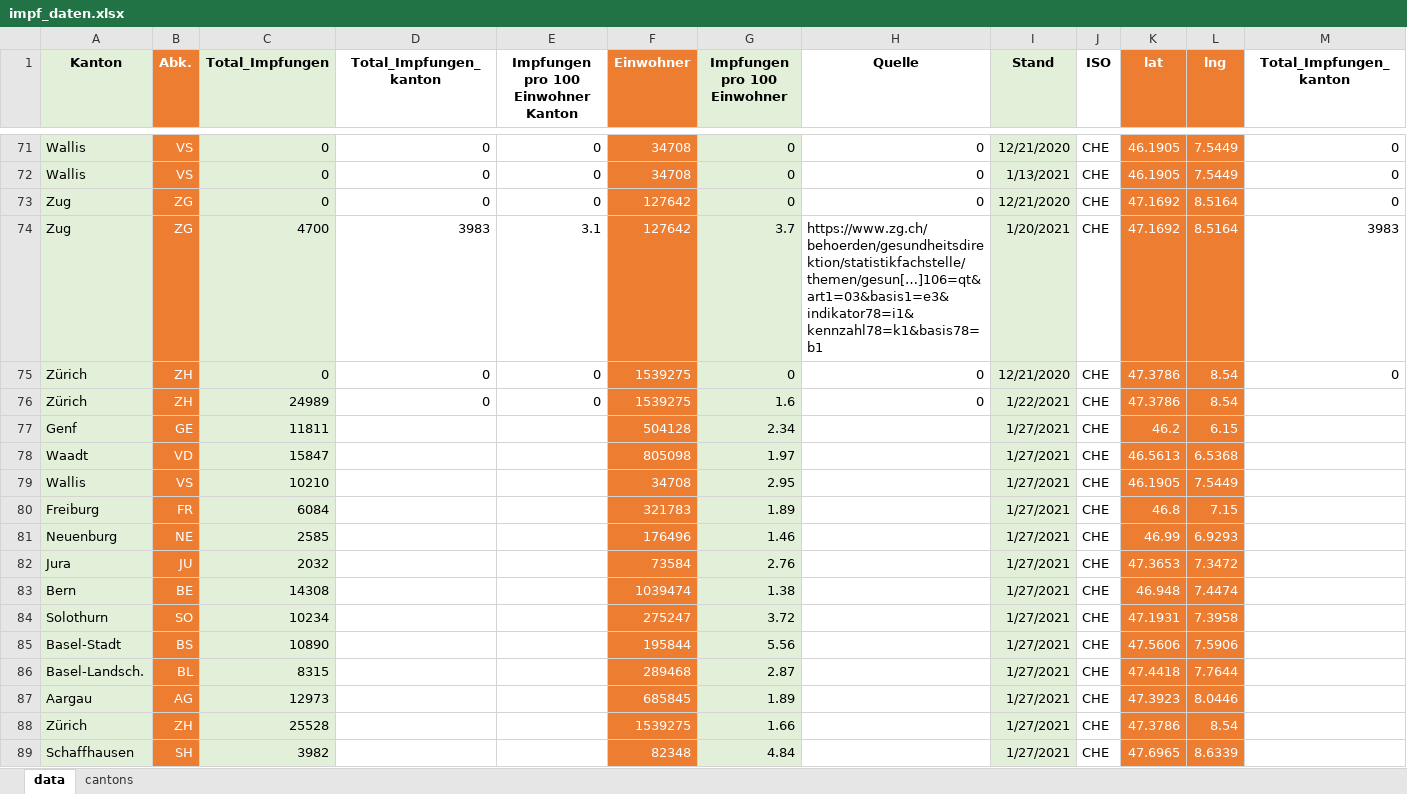
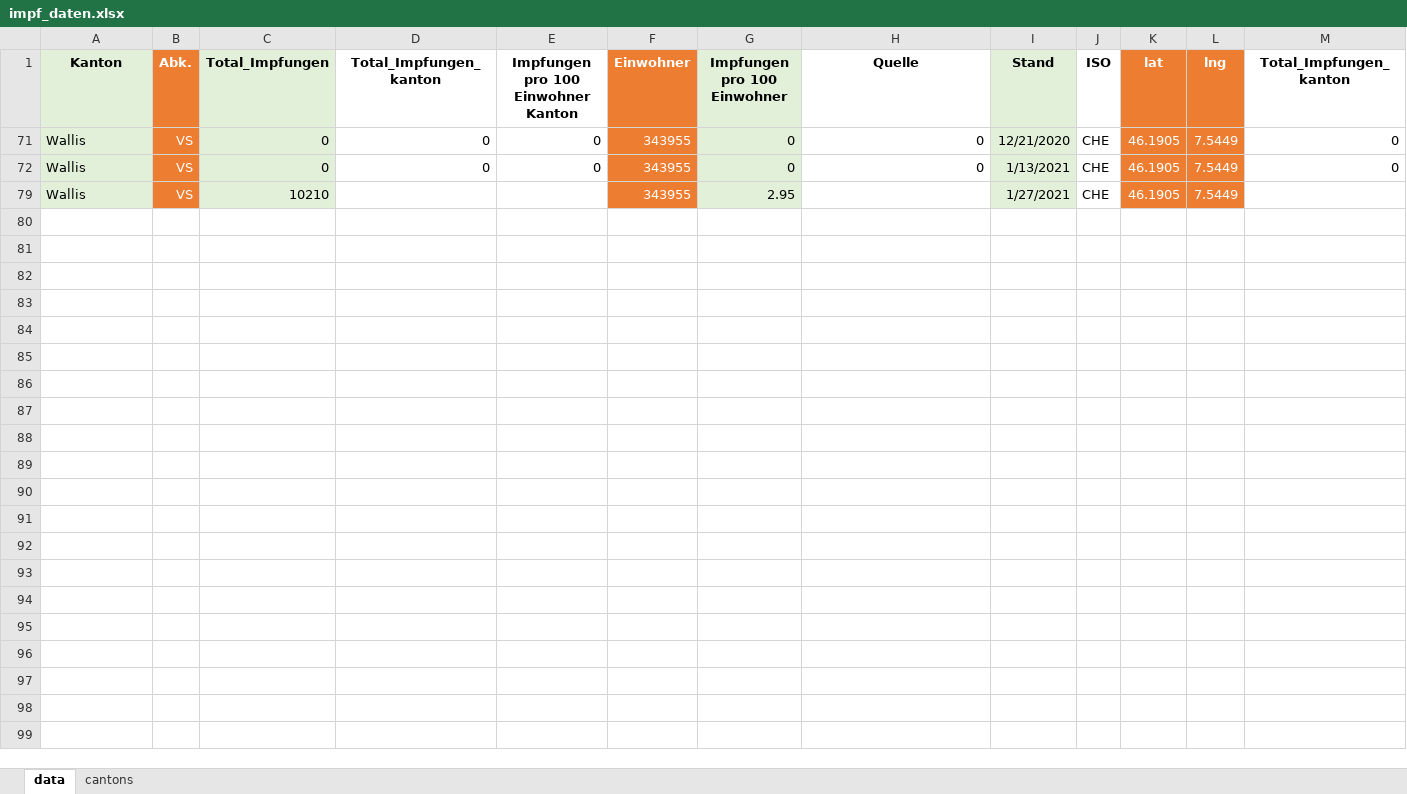
Before and after one commit to awkgroupag/petproject_impfcounter_data, an Excel workbook: impf_daten.xlsx, sheet data, drawn as a sheet; only a part is shown, gaps mark what is left out; values as stored, in another font and other column widths than the file's, no borders; rows hold the shown columns only; the diff covers the shown part only; the diff names each change by its address in the sheet, - before the commit and + after, or states it on an @@ line.

Commit message:
update

```diff
--- a/impf_daten.xlsx (sheet data)
+++ b/impf_daten.xlsx (sheet data)
-F71:F72 (Einwohner): 34708
+F71:F72 (Einwohner): 343955
@@ row 73 hidden: Zug | ZG | 0 | 0 | 0 | 127642 | 0 | 0 | 12/21/2020 | CHE | 47.1692 | 8.5164 | 0 @@
@@ row 74 hidden: Zug | ZG | 4700 | 3983 | 3.1 | 127642 | 3.7 | https://www.zg.ch/behoerden/gesundheitsdirektion/statistikfachstelle/themen/gesun[…]106=qt&art1=03&basis1=e3&indikator78=i1&kennzahl78=k1&basis78=b1 | 1/20/2021 | CHE | 47.1692 | 8.5164 | 3983 @@
@@ row 75 hidden: Zürich | ZH | 0 | 0 | 0 | 1539275 | 0 | 0 | 12/21/2020 | CHE | 47.3786 | 8.54 | 0 @@
@@ row 76 hidden: Zürich | ZH | 24989 | 0 | 0 | 1539275 | 1.6 | 0 | 1/22/2021 | CHE | 47.3786 | 8.54 @@
@@ row 77 hidden: Genf | GE | 11811 |  |  | 504128 | 2.34 |  | 1/27/2021 | CHE | 46.2 | 6.15 @@
@@ row 78 hidden: Waadt | VD | 15847 |  |  | 805098 | 1.97 |  | 1/27/2021 | CHE | 46.5613 | 6.5368 @@
-F79 (Einwohner): 34708
+F79 (Einwohner): 343955
@@ row 80 hidden: Freiburg | FR | 6084 |  |  | 321783 | 1.89 |  | 1/27/2021 | CHE | 46.8 | 7.15 @@
@@ row 81 hidden: Neuenburg | NE | 2585 |  |  | 176496 | 1.46 |  | 1/27/2021 | CHE | 46.99 | 6.9293 @@
@@ row 82 hidden: Jura | JU | 2032 |  |  | 73584 | 2.76 |  | 1/27/2021 | CHE | 47.3653 | 7.3472 @@
@@ row 83 hidden: Bern | BE | 14308 |  |  | 1039474 | 1.38 |  | 1/27/2021 | CHE | 46.948 | 7.4474 @@
@@ row 84 hidden: Solothurn | SO | 10234 |  |  | 275247 | 3.72 |  | 1/27/2021 | CHE | 47.1931 | 7.3958 @@
@@ row 85 hidden: Basel-Stadt | BS | 10890 |  |  | 195844 | 5.56 |  | 1/27/2021 | CHE | 47.5606 | 7.5906 @@
@@ row 86 hidden: Basel-Landsch. | BL | 8315 |  |  | 289468 | 2.87 |  | 1/27/2021 | CHE | 47.4418 | 7.7644 @@
@@ row 87 hidden: Aargau | AG | 12973 |  |  | 685845 | 1.89 |  | 1/27/2021 | CHE | 47.3923 | 8.0446 @@
@@ row 88 hidden: Zürich | ZH | 25528 |  |  | 1539275 | 1.66 |  | 1/27/2021 | CHE | 47.3786 | 8.54 @@
@@ row 89 hidden: Schaffhausen | SH | 3982 |  |  | 82348 | 4.84 |  | 1/27/2021 | CHE | 47.6965 | 8.6339 @@
```
Also changed, not shown: 82 hidden or unhidden rows elsewhere in this sheet, sheet cantons.
